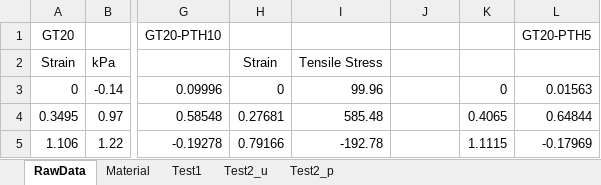
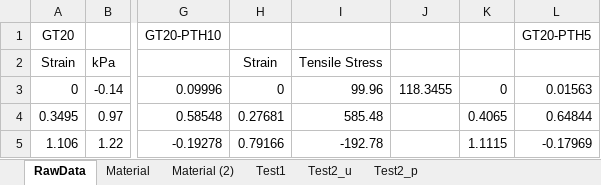
Before and after one commit to idaang267/FEniCS, an Excel workbook: Adhesive/Data.xlsx, sheet RawData, drawn as a sheet; only a part is shown, gaps mark what is left out; values as stored, in another font and other column widths than the file's, no borders; charts and pictures not drawn; the diff names each change by its address in the sheet, - before the commit and + after, or states it on an @@ line.

```diff
--- a/Adhesive/Data.xlsx (sheet RawData)
+++ b/Adhesive/Data.xlsx (sheet RawData)
+sheet tab: Material (2)
-J3: (empty)
+J3: 118.3455
```
Also changed, not shown: sheet Material, charts or pictures, Phase_Field_Fracture/LengthTest.xlsx, 24 other files.
